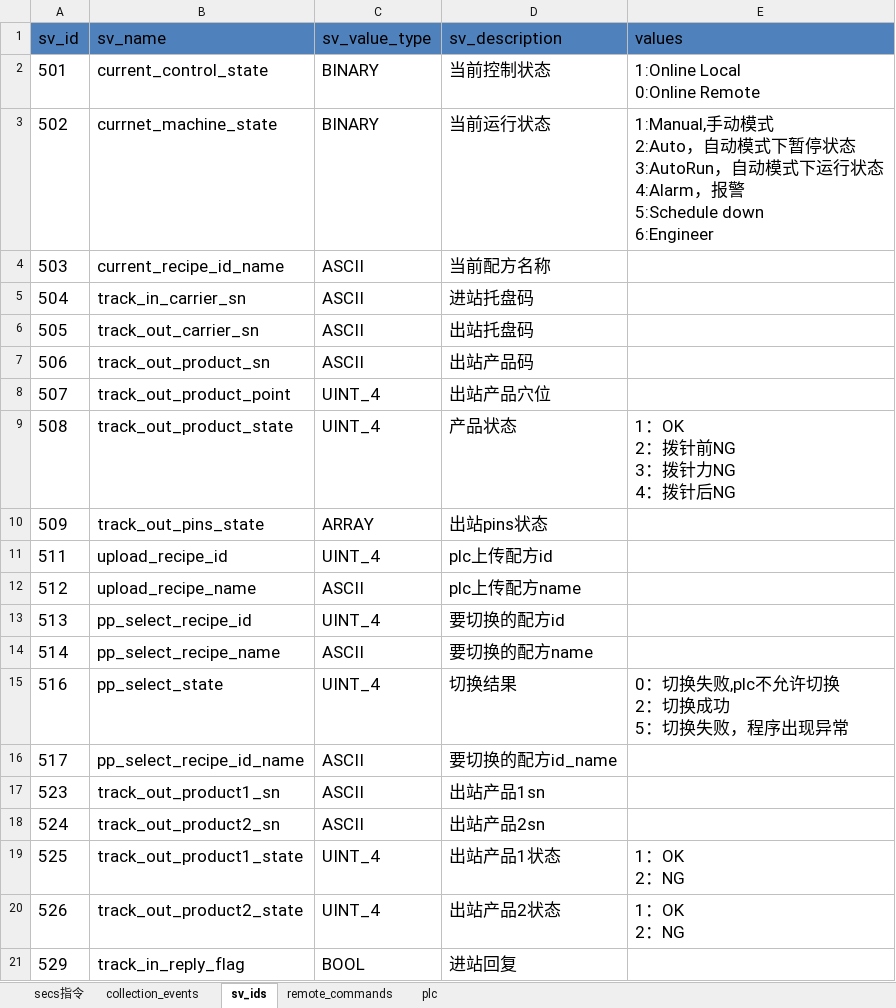
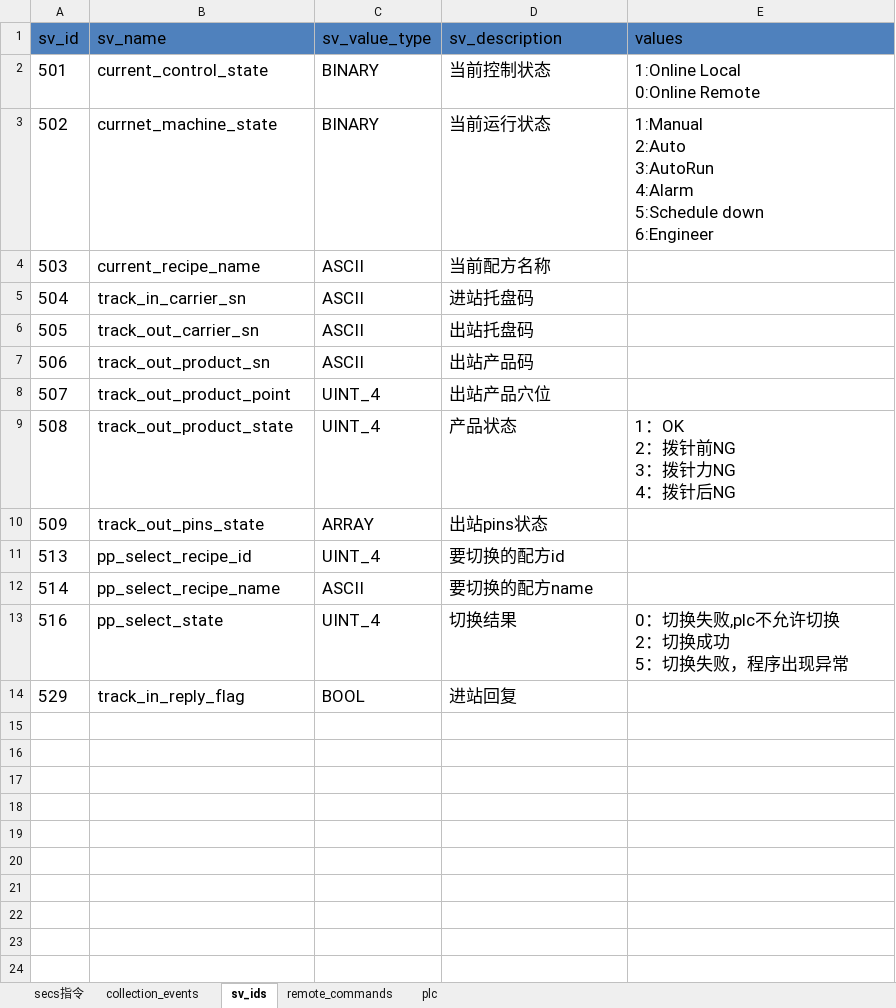
Before and after one commit to ChangYuan-Semiconductor-Equipment/equipment_cyg, an Excel workbook: equipment_cyg/product/zhong_che_zhu_zhou/second_floor/second_floor_manual.xlsx, sheet sv_ids, drawn as a sheet; values as stored, in another font and other column widths than the file's, no borders; ↵ is a line break in a cell; the diff names each change by its address in the sheet, - before the commit and + after, or states it on an @@ line.

```diff
--- a/equipment_cyg/product/zhong_che_zhu_zhou/second_floor/second_floor_manual.xlsx (sheet sv_ids)
+++ b/equipment_cyg/product/zhong_che_zhu_zhou/second_floor/second_floor_manual.xlsx (sheet sv_ids)
-E3 (values): 1:Manual,手动模式 ↵ 2:Auto，自动模式下暂停状态 ↵ 3:AutoRun，自动模式下运行状态 ↵ 4:Alarm，报警 ↵ 5:Schedule down ↵ 6:Engineer
+E3 (values): 1:Manual ↵ 2:Auto ↵ 3:AutoRun ↵ 4:Alarm ↵ 5:Schedule down ↵ 6:Engineer
-B4 (sv_name): current_recipe_id_name
+B4 (sv_name): current_recipe_name
-row 11: 511 | upload_recipe_id | UINT_4 | plc上传配方id
-row 12: 512 | upload_recipe_name | ASCII | plc上传配方name
-row 16: 517 | pp_select_recipe_id_name | ASCII | 要切换的配方id_name
-row 17: 523 | track_out_product1_sn | ASCII | 出站产品1sn
-row 18: 524 | track_out_product2_sn | ASCII | 出站产品2sn
-row 19: 525 | track_out_product1_state | UINT_4 | 出站产品1状态 | 1：OK ↵ 2：NG
-row 20: 526 | track_out_product2_state | UINT_4 | 出站产品2状态 | 1：OK ↵ 2：NG
```
Also changed, not shown: sheet plc, sheet collection_events, sheet remote_commands, sheet secs指令, formulas that keep their value, charts or pictures, equipment_cyg/product/semikron/semikron_manual.xlsx, equipment_cyg/product/sputter/sputter_manual.xlsx, 38 other files.
